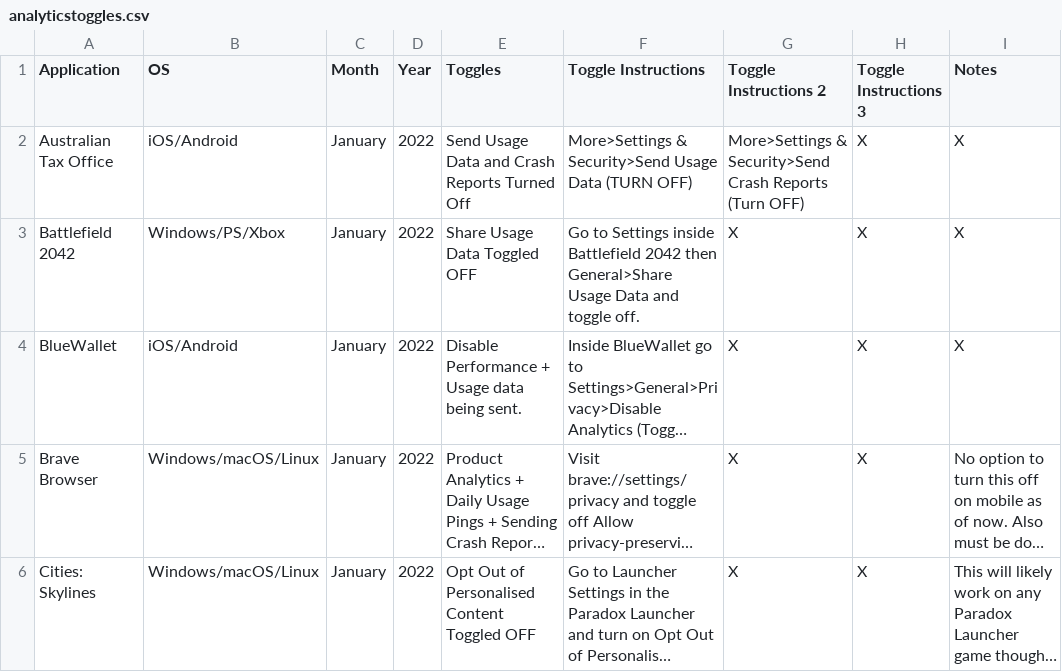
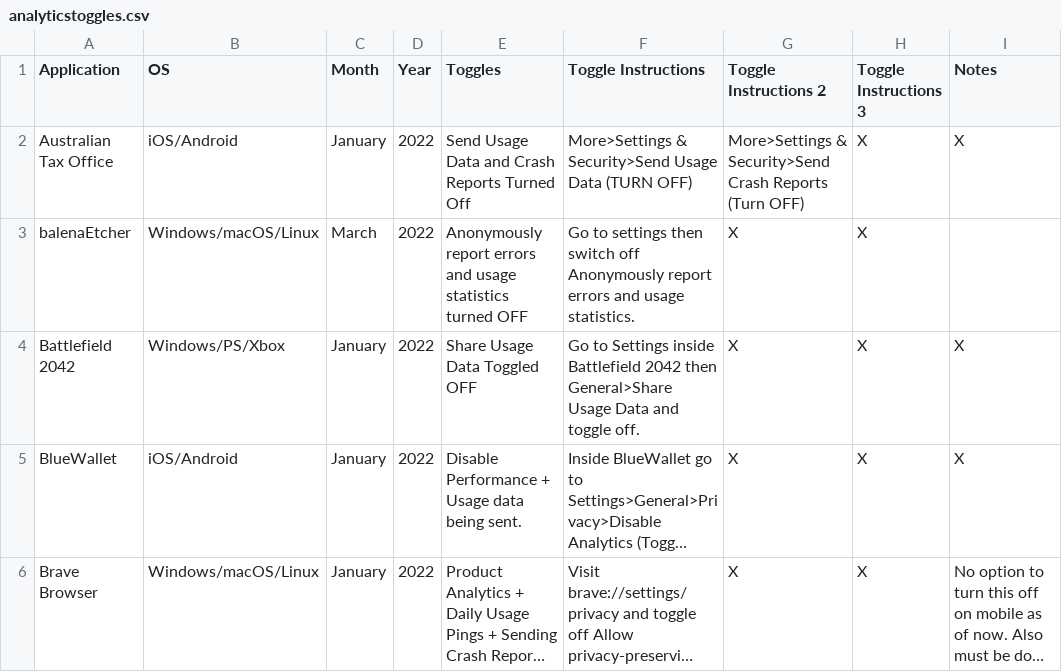
Before and after one commit to TomDotCom4/analyticstoggling, a CSV file: analyticstoggles.csv, drawn as a sheet; only a part is shown; the shorter side is filled out with more unchanged rows; long unchanged cells end in …; the diff names each change by its address in the sheet, - before the commit and + after, or states it on an @@ line.

Commit message:
Update analyticstoggles.csv

```diff
--- a/analyticstoggles.csv
+++ b/analyticstoggles.csv
+row 3: balenaEtcher | Windows/macOS/Linux | March | 2022 | Anonymously report errors and usage statistics turned OFF | Go to settings then switch off Anonymously report errors and usage statistics. | X | X
```
